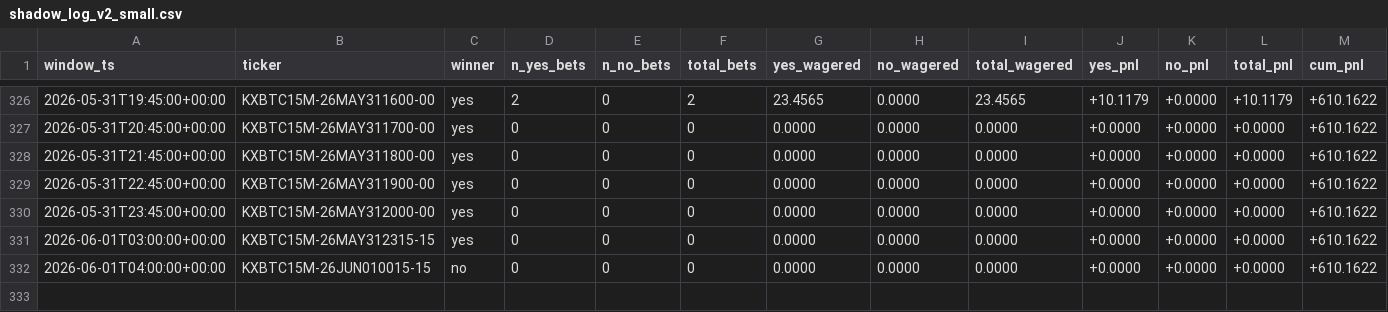
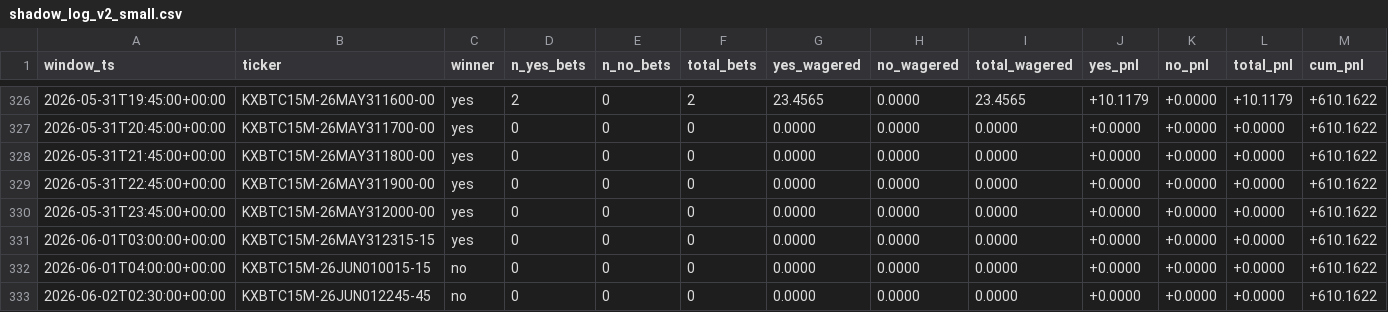
Before and after one commit to ranr9131/kalshi-delta-hedging, a CSV file: nn/shadow_log_v2_small.csv, drawn as a sheet; only a part is shown, gaps mark what is left out; rows hold the shown columns only; the diff names each change by its address in the sheet, - before the commit and + after, or states it on an @@ line.

```diff
--- a/nn/shadow_log_v2_small.csv
+++ b/nn/shadow_log_v2_small.csv
+row 333: 2026-06-02T02:30:00+00:00 | KXBTC15M-26JUN012245-45 | no | 0 | 0 | 0 | 0.0000 | 0.0000 | 0.0000 | +0.0000 | +0.0000 | +0.0000 | +610.1622
```
Also changed, not shown: nn/shadow_log.csv, 3 other files.
